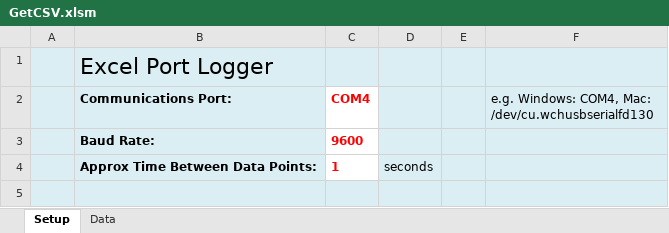
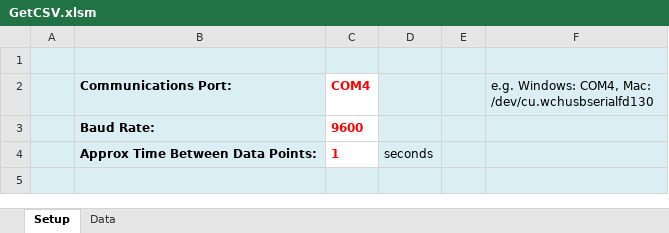
Before and after one commit to dndubins/getCSV, an Excel workbook: GetCSV.xlsm, sheet Setup, drawn as a sheet; only a part is shown; values as stored, in another font and other column widths than the file's, no borders; charts and pictures not drawn; the diff names each change by its address in the sheet, - before the commit and + after, or states it on an @@ line.

```diff
--- a/GetCSV.xlsm (sheet Setup)
+++ b/GetCSV.xlsm (sheet Setup)
-B1 (Communications Port:): Excel Port Logger
+B1 (Communications Port:): (empty)
```
